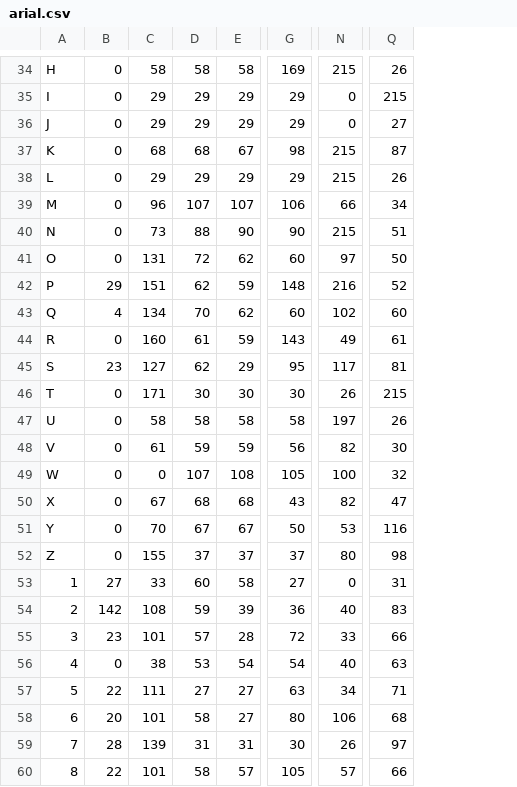
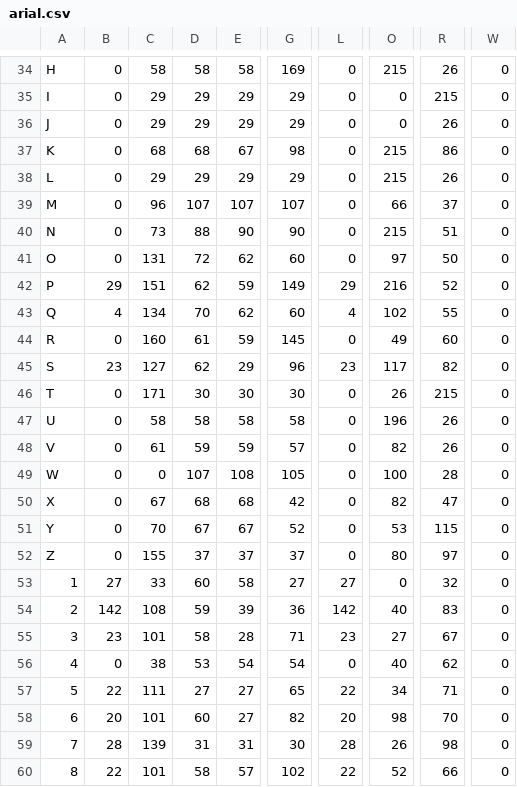
Before and after one commit to philipxjm/ANN, a CSV file: encodedcsv/arial.csv, drawn as a sheet; only a part is shown, gaps mark what is left out; addresses are those after the commit; the diff covers the shown part only; the diff names each change by its address in the sheet, - before the commit and + after, or states it on an @@ line.

```diff
--- a/encodedcsv/arial.csv
+++ b/encodedcsv/arial.csv
+column L, rows 34-60: 0 | 0 | 0 | 0 | 0 | 0 | 0 | 0 | 29 | 4 | 0 | 23 | 0 | 0 | 0 | 0 | 0 | 0 | 0 | 27 | 142 | 23 | 0 | 22 | 20 | 28 | 22
+column W, rows 34-60: all 0
-R36: 27
+R36: 26
-R37: 87
+R37: 86
-G39: 106
+G39: 107
-R39: 34
+R39: 37
-G42: 148
+G42: 149
-R43: 60
+R43: 55
-G44: 143
+G44: 145
-R44: 61
+R44: 60
-G45: 95
+G45: 96
-R45: 81
+R45: 82
-O47: 197
+O47: 196
-G48: 56
+G48: 57
-R48: 30
+R48: 26
-R49: 32
+R49: 28
-G50: 43
+G50: 42
-G51: 50
+G51: 52
-R51: 116
+R51: 115
-R52: 98
+R52: 97
-R53: 31
+R53: 32
-D55: 57
+D55: 58
-G55: 72
+G55: 71
-O55: 33
+O55: 27
-R55: 66
+R55: 67
-R56: 63
+R56: 62
-G57: 63
+G57: 65
-D58: 58
+D58: 60
-G58: 80
+G58: 82
-O58: 106
+O58: 98
-R58: 68
+R58: 70
-R59: 97
+R59: 98
-G60: 105
+G60: 102
-O60: 57
+O60: 52
```
Also changed, not shown: 29 edited cells elsewhere in this file, encodedcsv/baskerville.csv, encodedcsv/times.csv, 13 other files.
